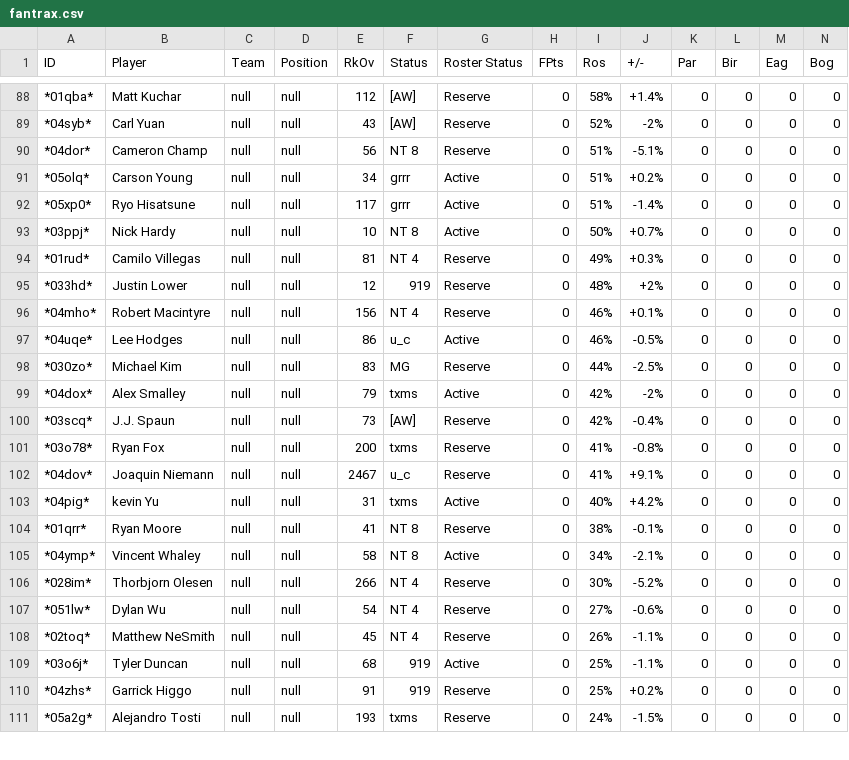
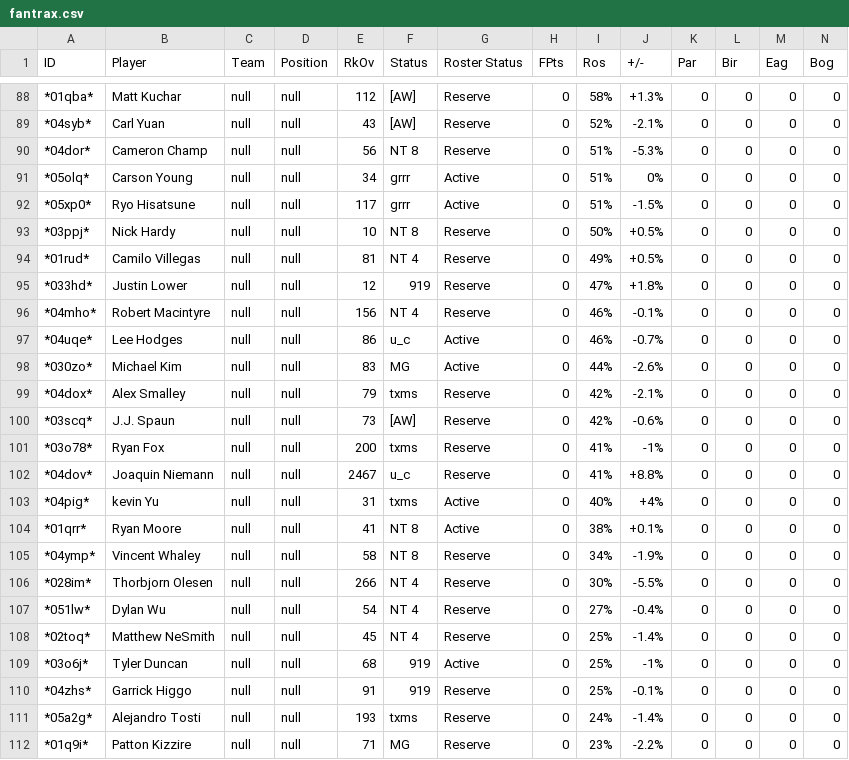
Before and after one commit to mikejackson35/fantrax, a CSV file: fantrax.csv, drawn as a sheet; only a part is shown, gaps mark what is left out; rows hold the shown columns only; the diff covers the shown part only; the diff names each change by its address in the sheet, - before the commit and + after, or states it on an @@ line.

```diff
--- a/fantrax.csv
+++ b/fantrax.csv
-J88 (+/-): +1.4%
+J88 (+/-): +1.3%
-J89 (+/-): -2%
+J89 (+/-): -2.1%
-J90 (+/-): -5.1%
+J90 (+/-): -5.3%
-J91 (+/-): +0.2%
+J91 (+/-): 0%
-J92 (+/-): -1.4%
+J92 (+/-): -1.5%
-G93 (Roster Status): Active
+G93 (Roster Status): Reserve
-J93 (+/-): +0.7%
+J93 (+/-): +0.5%
-J94 (+/-): +0.3%
+J94 (+/-): +0.5%
-I95 (Ros): 48%
+I95 (Ros): 47%
-J95 (+/-): +2%
+J95 (+/-): +1.8%
-J96 (+/-): +0.1%
+J96 (+/-): -0.1%
-J97 (+/-): -0.5%
+J97 (+/-): -0.7%
-G98 (Roster Status): Reserve
+G98 (Roster Status): Active
-J98 (+/-): -2.5%
+J98 (+/-): -2.6%
-G99 (Roster Status): Active
+G99 (Roster Status): Reserve
-J99 (+/-): -2%
+J99 (+/-): -2.1%
-J100 (+/-): -0.4%
+J100 (+/-): -0.6%
-J101 (+/-): -0.8%
+J101 (+/-): -1%
-J102 (+/-): +9.1%
+J102 (+/-): +8.8%
-J103 (+/-): +4.2%
+J103 (+/-): +4%
-G104 (Roster Status): Reserve
+G104 (Roster Status): Active
-J104 (+/-): -0.1%
+J104 (+/-): +0.1%
-G105 (Roster Status): Active
+G105 (Roster Status): Reserve
-J105 (+/-): -2.1%
+J105 (+/-): -1.9%
-J106 (+/-): -5.2%
+J106 (+/-): -5.5%
-J107 (+/-): -0.6%
+J107 (+/-): -0.4%
-I108 (Ros): 26%
+I108 (Ros): 25%
-J108 (+/-): -1.1%
+J108 (+/-): -1.4%
-J109 (+/-): -1.1%
+J109 (+/-): -1%
-J110 (+/-): +0.2%
+J110 (+/-): -0.1%
-J111 (+/-): -1.5%
+J111 (+/-): -1.4%
+row 112: *01q9i* | Patton Kizzire | null | null | 71 | MG | Reserve | 0 | 23% | -2.2% | 0 | 0 | 0 | 0
```
Also changed, not shown: 1 removed row and 50 edited cells elsewhere in this file, 1 other file.
